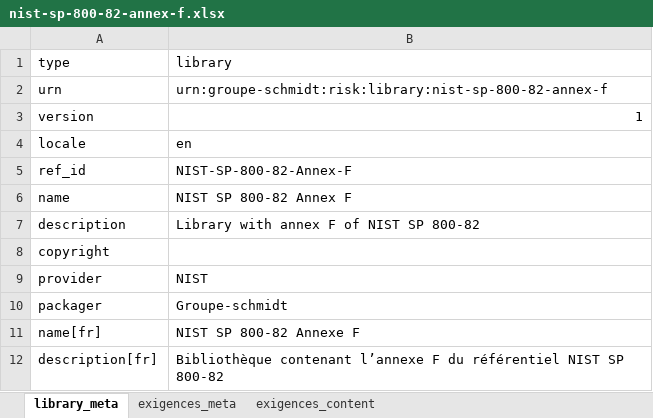
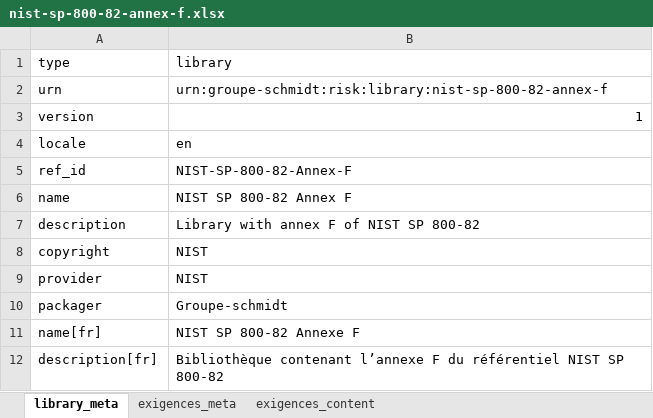
Before and after one commit to intuitem/ciso-assistant-community, an Excel workbook: tools/excel/nist/sp-800-82/nist-sp-800-82-annex-f.xlsx, sheet library_meta, drawn as a sheet; values as stored, in another font and other column widths than the file's, no borders; the diff names each change by its address in the sheet, - before the commit and + after, or states it on an @@ line.

Commit message:
Add Copyright

```diff
--- a/tools/excel/nist/sp-800-82/nist-sp-800-82-annex-f.xlsx (sheet library_meta)
+++ b/tools/excel/nist/sp-800-82/nist-sp-800-82-annex-f.xlsx (sheet library_meta)
-B8 (library): (empty)
+B8 (library): NIST
```
